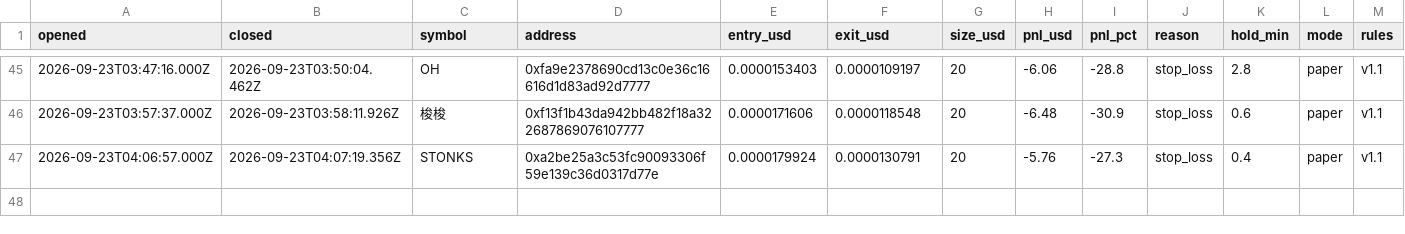
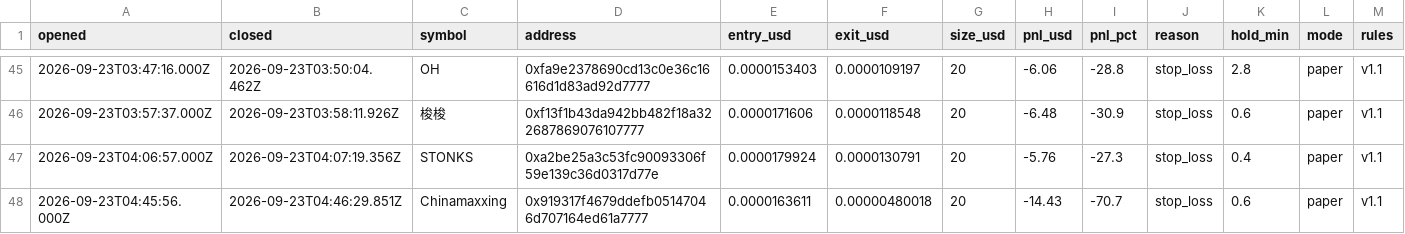
Before and after one commit to volodya-builder/gmgn-bot-dashboard, a CSV file: trades.csv, drawn as a sheet; only a part is shown, gaps mark what is left out; rows hold the shown columns only; the diff names each change by its address in the sheet, - before the commit and + after, or states it on an @@ line.

```diff
--- a/trades.csv
+++ b/trades.csv
+row 48: 2026-09-23T04:45:56.000Z | 2026-09-23T04:46:29.851Z | Chinamaxxing | 0x919317f4679ddefb05147046d707164ed61a7777 | 0.0000163611 | 0.00000480018 | 20 | -14.43 | -70.7 | stop_loss | 0.6 | paper | v1.1
```
Also changed, not shown: 6 other files.
